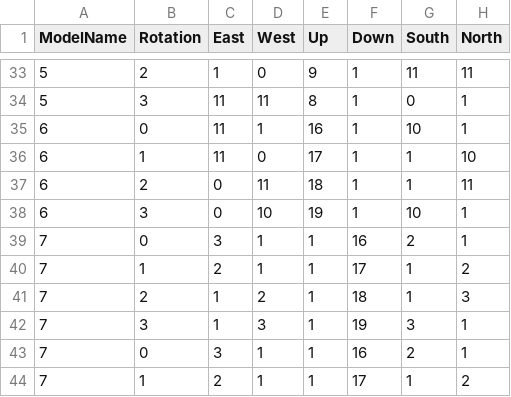
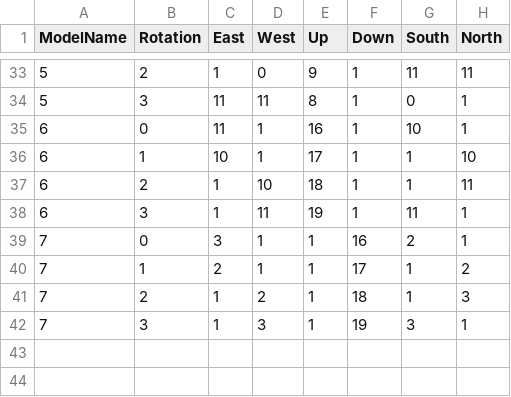
Before and after one commit to rb7984/liminalWander2, a CSV file: models/handles.csv, drawn as a sheet; only a part is shown, gaps mark what is left out; the shorter side is filled out with more unchanged rows.

Commit message:
fixed handles of 6

```diff
--- a/models/handles.csv
+++ b/models/handles.csv
@@ -35,9 +35,5 @@
 6;0;11;1;16;1;10;1
-6;1;11;0;17;1;1;10
-6;2;0;11;18;1;1;11
-6;3;0;10;19;1;10;1
-7;0;3;1;1;16;2;1
-7;1;2;1;1;17;1;2
-7;2;1;2;1;18;1;3
-7;3;1;3;1;19;3;1
+6;1;10;1;17;1;1;10
+6;2;1;10;18;1;1;11
+6;3;1;11;19;1;11;1
 7;0;3;1;1;16;2;1
```
Also changed, not shown: 2 other files.
